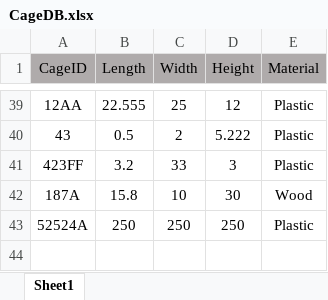
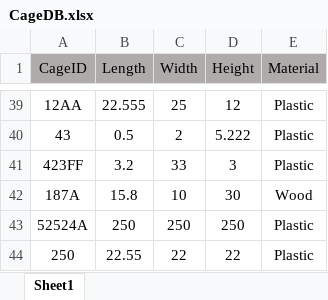
Before and after one commit to yossiii050/FeatherFriend, an Excel workbook: DataBased/CageDB.xlsx, sheet Sheet1, drawn as a sheet; only a part is shown, gaps mark what is left out; values as stored, in another font and other column widths than the file's, no borders; the diff names each change by its address in the sheet, - before the commit and + after, or states it on an @@ line.

```diff
--- a/DataBased/CageDB.xlsx (sheet Sheet1)
+++ b/DataBased/CageDB.xlsx (sheet Sheet1)
+row 44: 250 | 22.55 | 22 | 22 | Plastic
```
Also changed, not shown: 3 other files.
